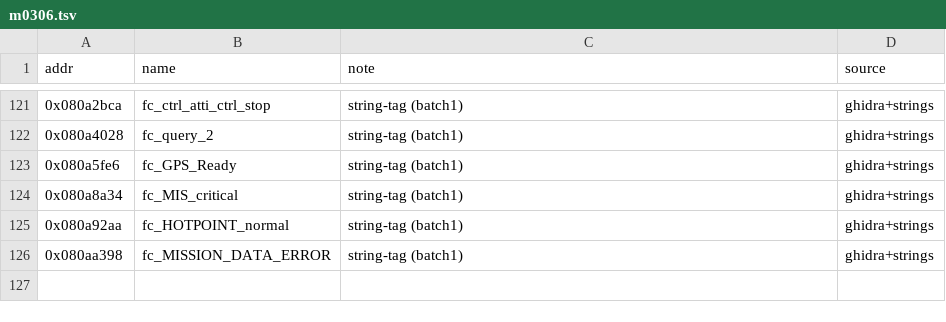
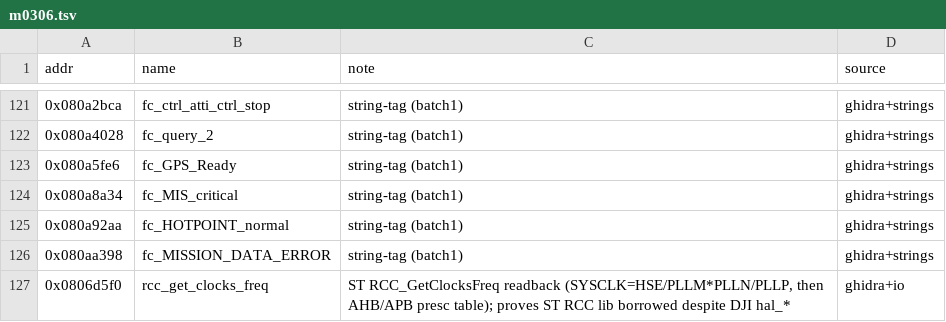
Before and after one commit to awto-au/awto-dji, a TSV file: docs/symbols/m0306.tsv, drawn as a sheet; only a part is shown, gaps mark what is left out.

```diff
--- a/docs/symbols/m0306.tsv
+++ b/docs/symbols/m0306.tsv
@@ -126 +126,2 @@ addr	name	note	source
 0x080aa398	fc_MISSION_DATA_ERROR	string-tag (batch1)	ghidra+strings
+0x0806d5f0	rcc_get_clocks_freq	ST RCC_GetClocksFreq readback (SYSCLK=HSE/PLLM*PLLN/PLLP, then AHB/APB presc table); proves ST RCC lib borrowed despite DJI hal_*	ghidra+io
```
Also changed, not shown: 13 other files.
